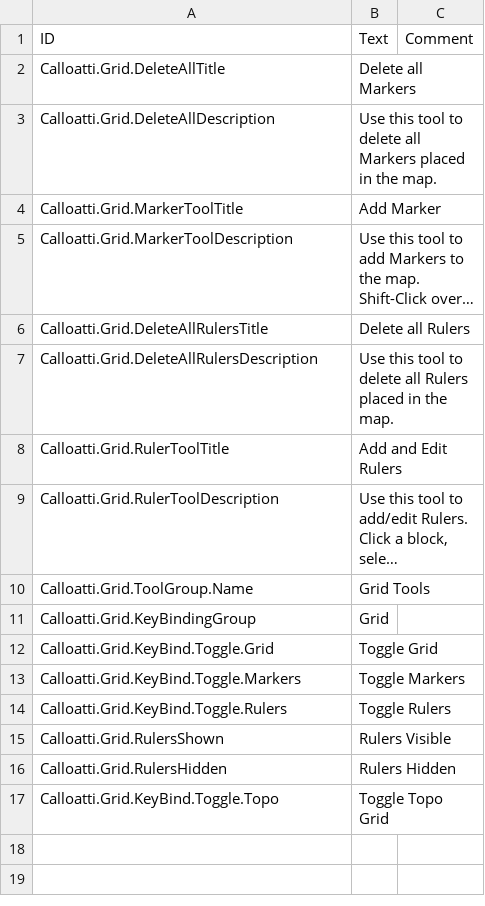
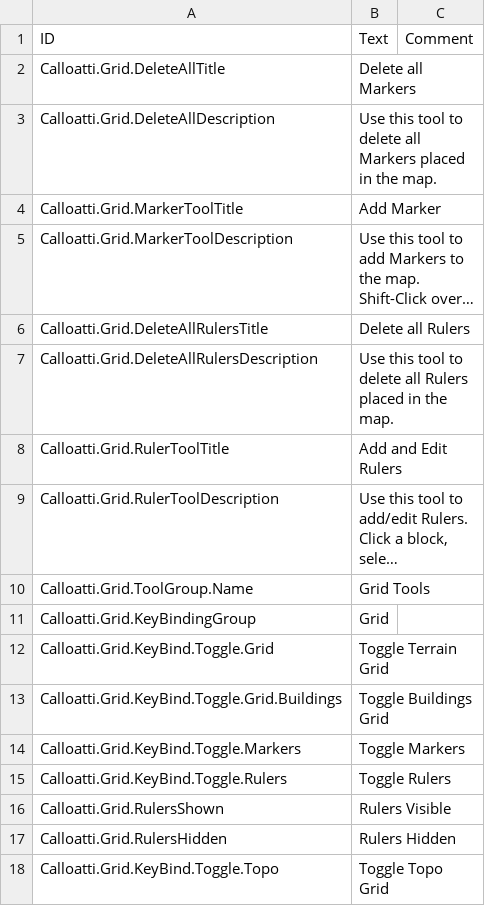
Before and after one commit to calloatti/Grid, a CSV file: Localizations/enUS.csv, drawn as a sheet; long unchanged cells end in ….

```diff
--- a/Localizations/enUS.csv
+++ b/Localizations/enUS.csv
@@ -11,3 +11,4 @@ Calloatti.Grid.ToolGroup.Name,Grid Tools,
 Calloatti.Grid.KeyBindingGroup,Grid,
-Calloatti.Grid.KeyBind.Toggle.Grid,Toggle Grid,
+Calloatti.Grid.KeyBind.Toggle.Grid,Toggle Terrain Grid,
+Calloatti.Grid.KeyBind.Toggle.Grid.Buildings, Toggle Buildings Grid,
 Calloatti.Grid.KeyBind.Toggle.Markers,Toggle Markers,
```
Also changed, not shown: 15 other files.
